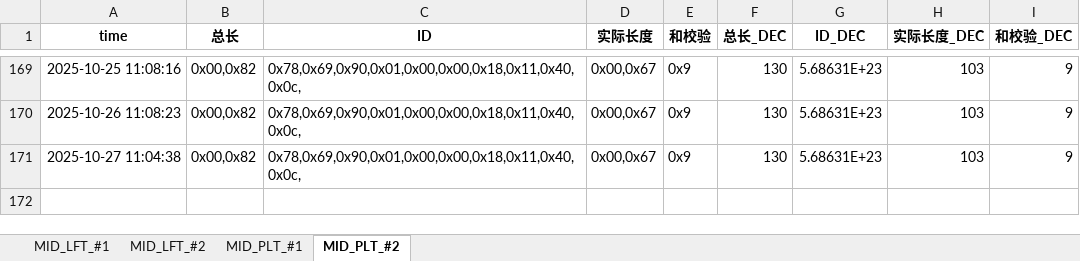
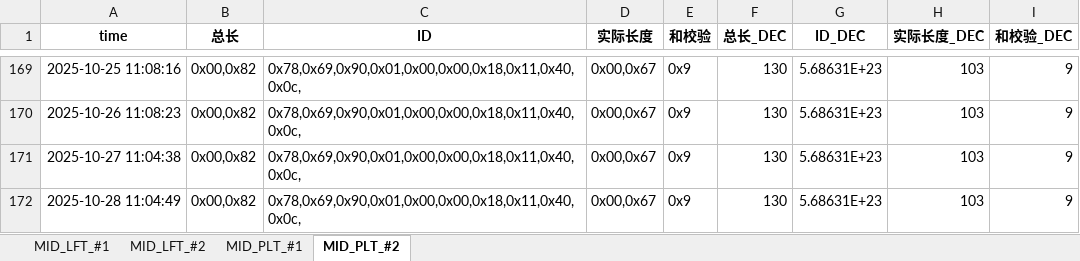
Before and after one commit to weichencsu/millwear_demoapp, an Excel workbook: MID2025May_Database_update.xlsx, sheet MID_PLT_#2, drawn as a sheet; only a part is shown, gaps mark what is left out; values as stored, in another font and other column widths than the file's, no borders; the diff names each change by its address in the sheet, - before the commit and + after, or states it on an @@ line.

```diff
--- a/MID2025May_Database_update.xlsx (sheet MID_PLT_#2)
+++ b/MID2025May_Database_update.xlsx (sheet MID_PLT_#2)
+row 172: 2025-10-28 11:04:49 | 0x00,0x82 | 0x78,0x69,0x90,0x01,0x00,0x00,0x18,0x11,0x40,0x0c, | 0x00,0x67 | 0x9 | 130 | 5.68631E+23 | 103 | 9
```
Also changed, not shown: sheet MID_LFT_#1, sheet MID_PLT_#1, sheet MID_LFT_#2.
